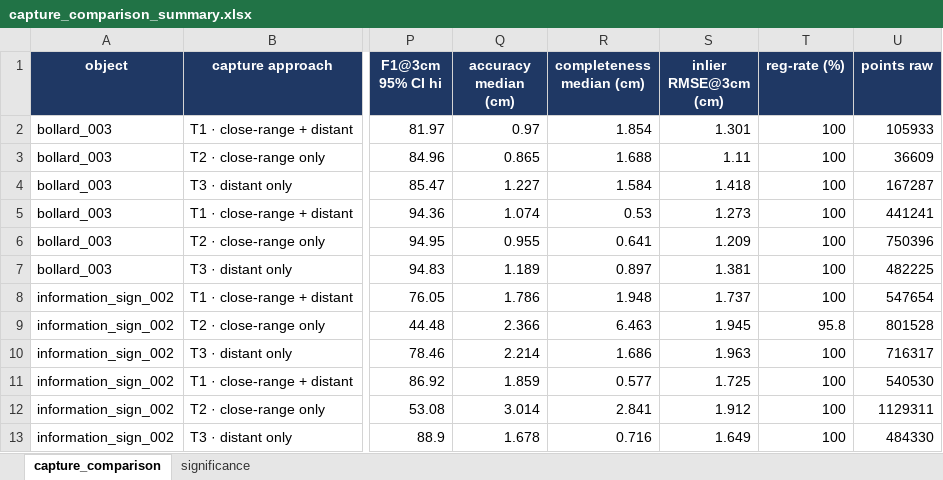
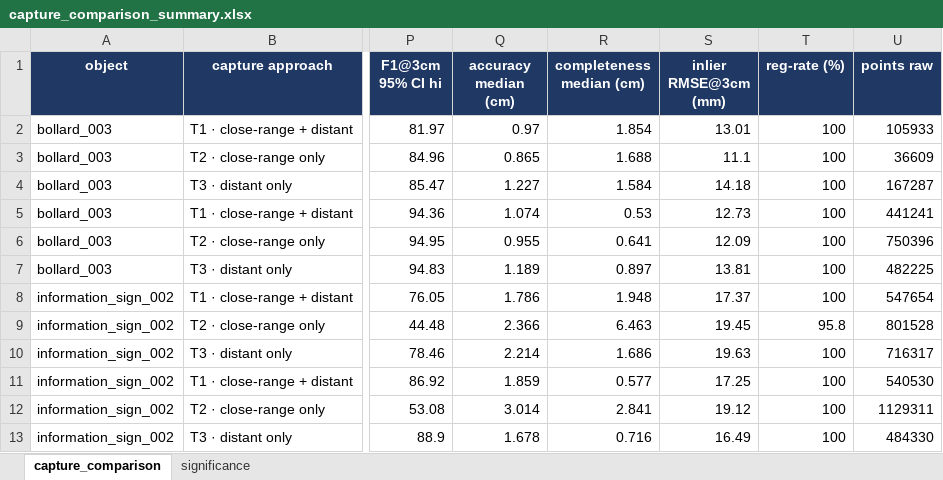
Before and after one commit to vslsoo/image-based-3d-reconstruction-vs-lidar, an Excel workbook: docs/tables/capture_comparison_summary.xlsx, sheet capture_comparison, drawn as a sheet; only a part is shown, gaps mark what is left out; values as stored, in another font and other column widths than the file's, no borders; the diff names each change by its address in the sheet, - before the commit and + after, or states it on an @@ line.

```diff
--- a/docs/tables/capture_comparison_summary.xlsx (sheet capture_comparison)
+++ b/docs/tables/capture_comparison_summary.xlsx (sheet capture_comparison)
-S1: inlier RMSE@3cm (cm)
+S1: inlier RMSE@3cm (mm)
-S2 (inlier RMSE@3cm (mm)): 1.301
+S2 (inlier RMSE@3cm (mm)): 13.01
-S3 (inlier RMSE@3cm (mm)): 1.11
+S3 (inlier RMSE@3cm (mm)): 11.1
-S4 (inlier RMSE@3cm (mm)): 1.418
+S4 (inlier RMSE@3cm (mm)): 14.18
-S5 (inlier RMSE@3cm (mm)): 1.273
+S5 (inlier RMSE@3cm (mm)): 12.73
-S6 (inlier RMSE@3cm (mm)): 1.209
+S6 (inlier RMSE@3cm (mm)): 12.09
-S7 (inlier RMSE@3cm (mm)): 1.381
+S7 (inlier RMSE@3cm (mm)): 13.81
-S8 (inlier RMSE@3cm (mm)): 1.737
+S8 (inlier RMSE@3cm (mm)): 17.37
-S9 (inlier RMSE@3cm (mm)): 1.945
+S9 (inlier RMSE@3cm (mm)): 19.45
-S10 (inlier RMSE@3cm (mm)): 1.963
+S10 (inlier RMSE@3cm (mm)): 19.63
-S11 (inlier RMSE@3cm (mm)): 1.725
+S11 (inlier RMSE@3cm (mm)): 17.25
-S12 (inlier RMSE@3cm (mm)): 1.912
+S12 (inlier RMSE@3cm (mm)): 19.12
-S13 (inlier RMSE@3cm (mm)): 1.649
+S13 (inlier RMSE@3cm (mm)): 16.49
```
Also changed, not shown: docs/tables/FINAL_results.xlsx, docs/tables/performance_study_summary.xlsx, 13 other files.
